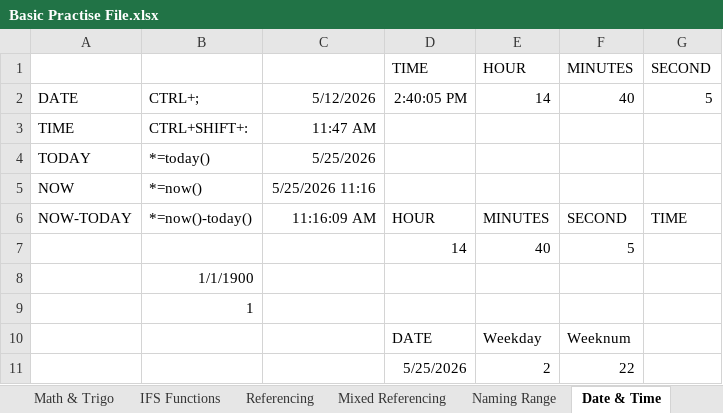
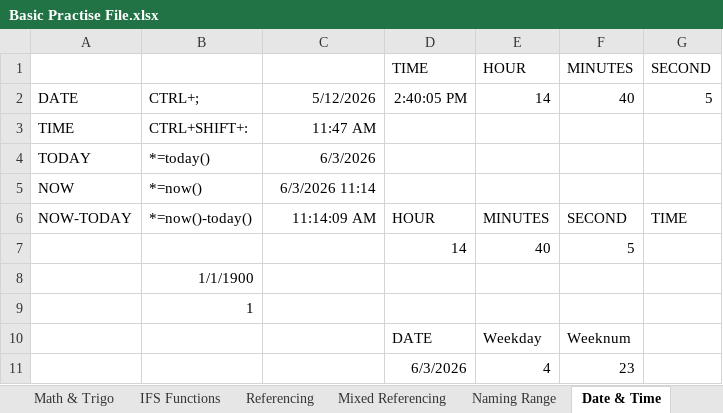
Before and after one commit to varunesharasu/Excel, an Excel workbook: Basic Operations/Basic Practise File.xlsx, sheet Date & Time, drawn as a sheet; values as stored, in another font and other column widths than the file's, no borders; removed rows and columns are numbered as before the commit, all else as after; the diff names each change by its address in the sheet, - before the commit and + after, or states it on an @@ line.

Commit message:
Updated Basic Practise File.xlsx

```diff
--- a/Basic Operations/Basic Practise File.xlsx (sheet Date & Time)
+++ b/Basic Operations/Basic Practise File.xlsx (sheet Date & Time)
-C4: 5/25/2026
+C4: 6/3/2026
-C5: 5/25/2026 11:16
+C5: 6/3/2026 11:14
-C6: 11:16:09 AM
+C6: 11:14:09 AM
-row 11:  |  |  | 5/25/2026 | 2 | 22
+row 11:  |  |  | 6/3/2026 | 4 | 23
```
Also changed, not shown: sheet Information, sheet Fill Series, sheet Paste Special Operations.
